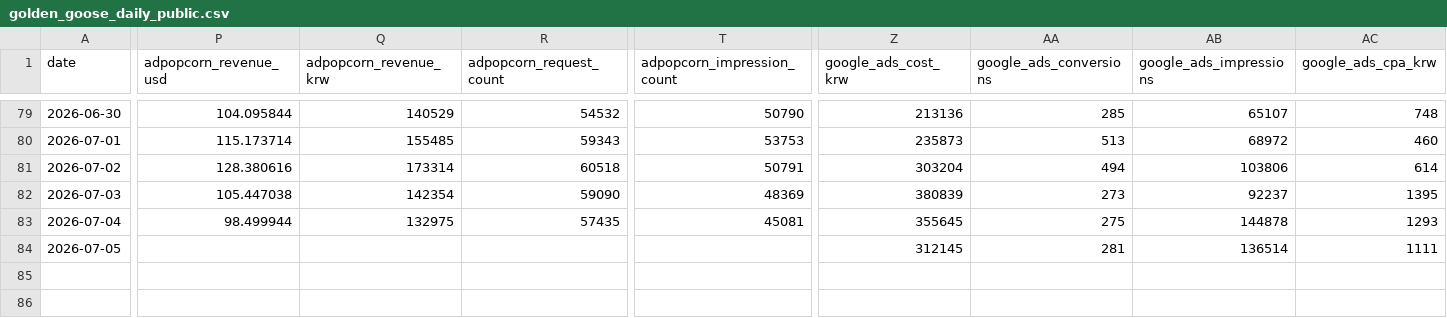
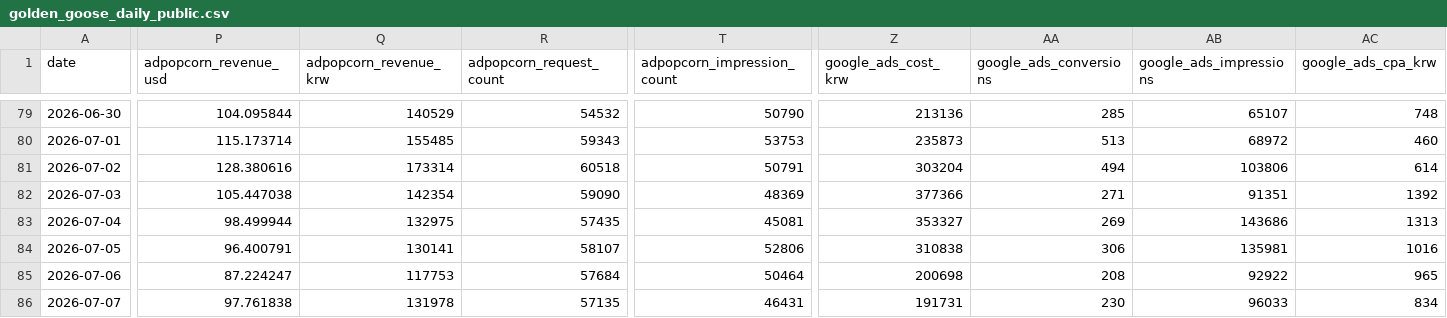
Before and after one commit to dongwonlee222/golden-goose-report, a CSV file: datasets/golden_goose_daily_public.csv, drawn as a sheet; only a part is shown, gaps mark what is left out; rows hold the shown columns only; the diff covers the shown part only; the diff names each change by its address in the sheet, - before the commit and + after, or states it on an @@ line.

```diff
--- a/datasets/golden_goose_daily_public.csv
+++ b/datasets/golden_goose_daily_public.csv
-Z82 (google_ads_cost_krw): 380839
+Z82 (google_ads_cost_krw): 377366
-AA82 (google_ads_conversions): 273
+AA82 (google_ads_conversions): 271
-AB82 (google_ads_impressions): 92237
+AB82 (google_ads_impressions): 91351
-AC82 (google_ads_cpa_krw): 1395
+AC82 (google_ads_cpa_krw): 1392
-Z83 (google_ads_cost_krw): 355645
+Z83 (google_ads_cost_krw): 353327
-AA83 (google_ads_conversions): 275
+AA83 (google_ads_conversions): 269
-AB83 (google_ads_impressions): 144878
+AB83 (google_ads_impressions): 143686
-AC83 (google_ads_cpa_krw): 1293
+AC83 (google_ads_cpa_krw): 1313
-P84 (adpopcorn_revenue_usd): (empty)
+P84 (adpopcorn_revenue_usd): 96.400791
-Q84 (adpopcorn_revenue_krw): (empty)
+Q84 (adpopcorn_revenue_krw): 130141
-R84 (adpopcorn_request_count): (empty)
+R84 (adpopcorn_request_count): 58107
-T84 (adpopcorn_impression_count): (empty)
+T84 (adpopcorn_impression_count): 52806
-Z84 (google_ads_cost_krw): 312145
+Z84 (google_ads_cost_krw): 310838
-AA84 (google_ads_conversions): 281
+AA84 (google_ads_conversions): 306
-AB84 (google_ads_impressions): 136514
+AB84 (google_ads_impressions): 135981
-AC84 (google_ads_cpa_krw): 1111
+AC84 (google_ads_cpa_krw): 1016
+row 85: 2026-07-06 | 87.224247 | 117753 | 57684 | 50464 | 200698 | 208 | 92922 | 965
+row 86: 2026-07-07 | 97.761838 | 131978 | 57135 | 46431 | 191731 | 230 | 96033 | 834
```
Also changed, not shown: 4 edited cells elsewhere in this file, datasets/ad_revenue_public.csv, datasets/reward_cost_public.csv, 2 other files.
